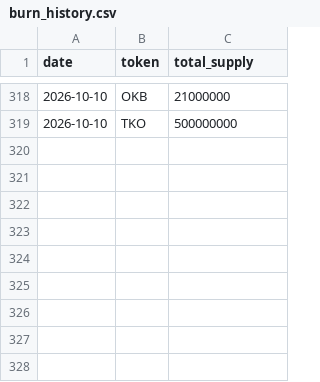
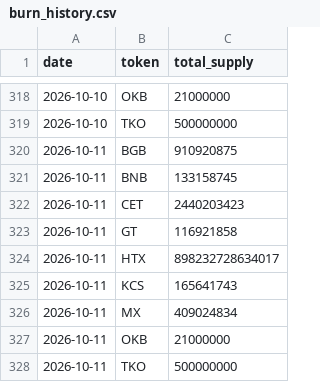
Before and after one commit to phuclt093/mexc-watcher, a CSV file: docs/data/burn_history.csv, drawn as a sheet; only a part is shown, gaps mark what is left out; the diff names each change by its address in the sheet, - before the commit and + after, or states it on an @@ line.

```diff
--- a/docs/data/burn_history.csv
+++ b/docs/data/burn_history.csv
+row 320: 2026-10-11 | BGB | 910920875
+row 321: 2026-10-11 | BNB | 133158745
+row 322: 2026-10-11 | CET | 2440203423
+row 323: 2026-10-11 | GT | 116921858
+row 324: 2026-10-11 | HTX | 898232728634017
+row 325: 2026-10-11 | KCS | 165641743
+row 326: 2026-10-11 | MX | 409024834
+row 327: 2026-10-11 | OKB | 21000000
+row 328: 2026-10-11 | TKO | 500000000
```
Also changed, not shown: 4 other files.
